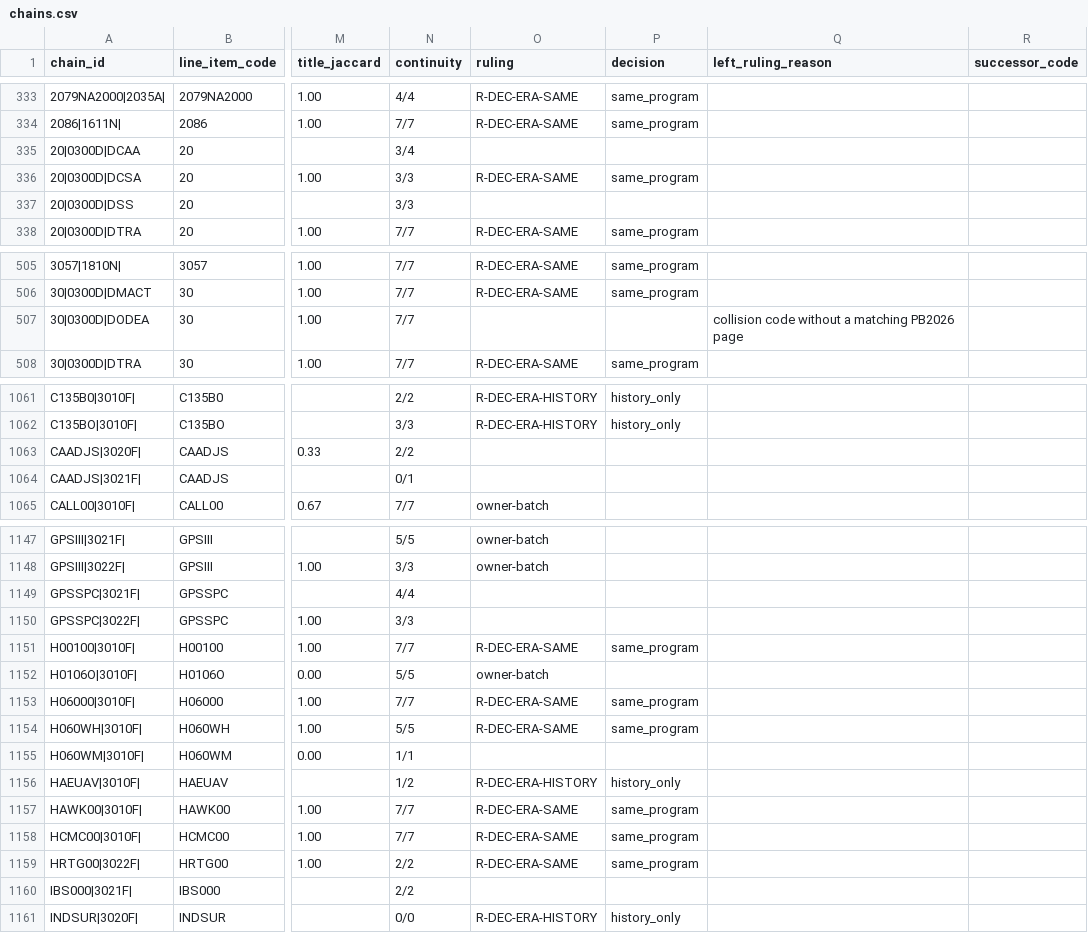
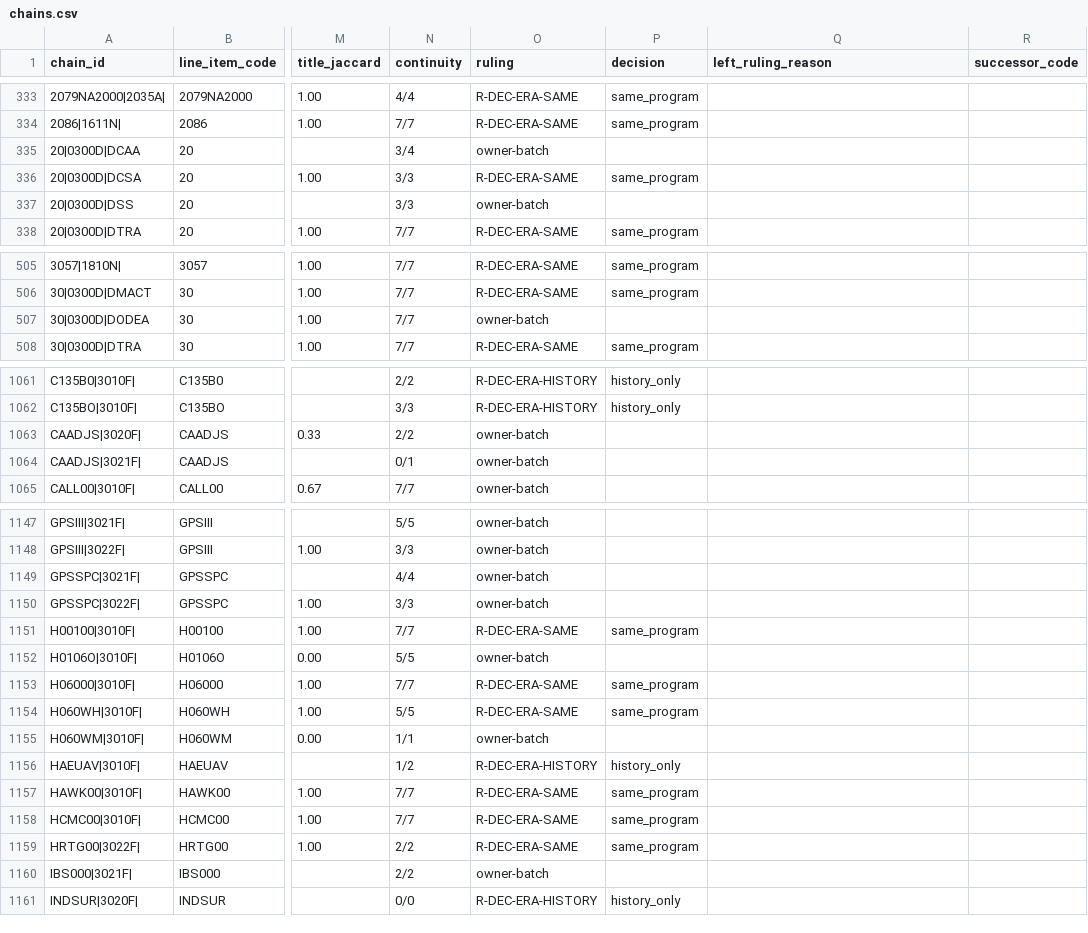
Before and after one commit to andeslee444/Fitness-Sniper, a CSV file: GovBudget/data/research/era_map/chains.csv, drawn as a sheet; only a part is shown, gaps mark what is left out; the diff covers the shown part only; the diff names each change by its address in the sheet, - before the commit and + after, or states it on an @@ line.

```diff
--- a/GovBudget/data/research/era_map/chains.csv
+++ b/GovBudget/data/research/era_map/chains.csv
-O335 (ruling): (empty)
+O335 (ruling): owner-batch
-O337 (ruling): (empty)
+O337 (ruling): owner-batch
-O507 (ruling): (empty)
+O507 (ruling): owner-batch
-Q507 (left_ruling_reason): collision code without a matching PB2026 page
+Q507 (left_ruling_reason): (empty)
-O1063:O1064 (ruling): (empty)
+O1063:O1064 (ruling): owner-batch
-O1149:O1150 (ruling): (empty)
+O1149:O1150 (ruling): owner-batch
-O1155 (ruling): (empty)
+O1155 (ruling): owner-batch
-O1160 (ruling): (empty)
+O1160 (ruling): owner-batch
```
Also changed, not shown: 16 edited cells elsewhere in this file, 4 other files.
